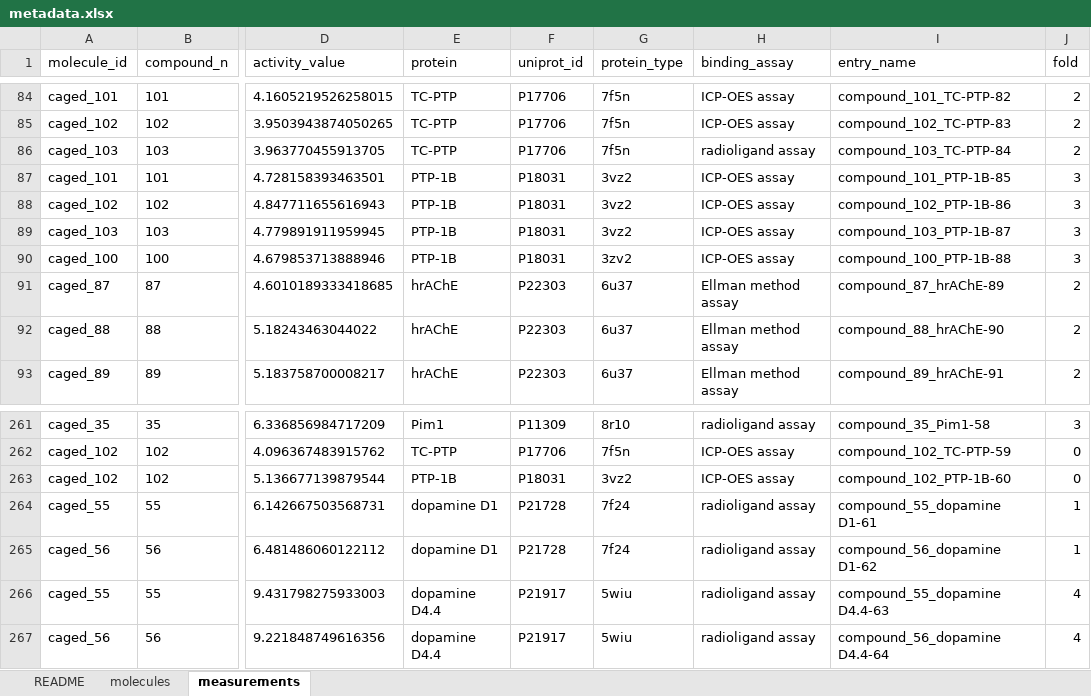
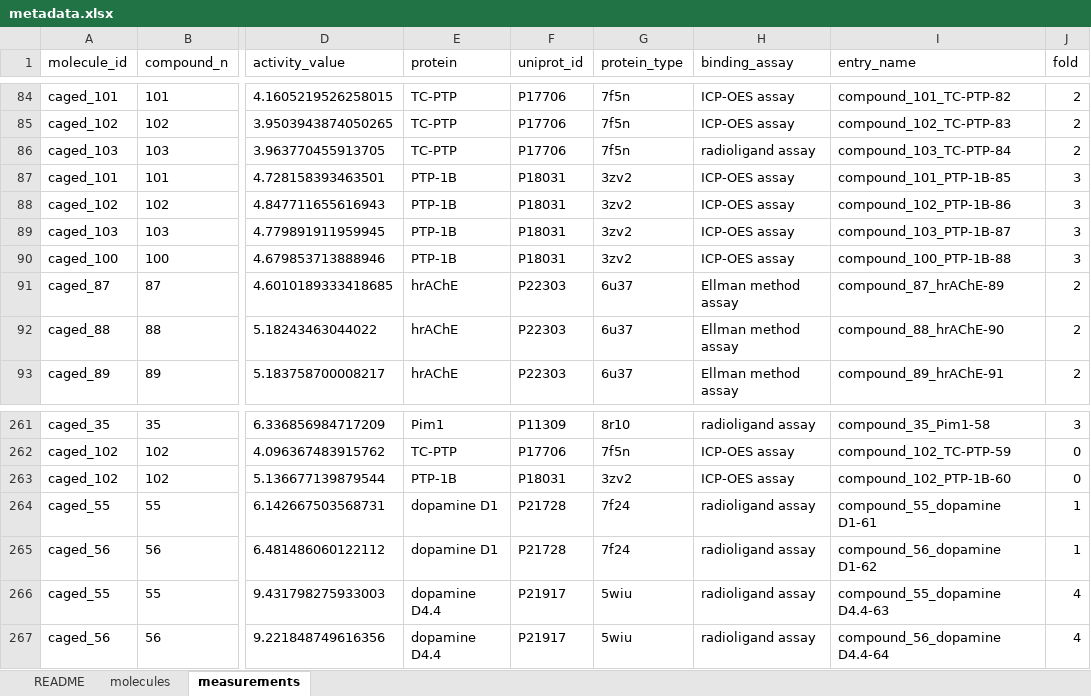
Before and after one commit to duartegroup/metal-organic-transfer-learning, an Excel workbook: data/excel/metadata.xlsx, sheet measurements, drawn as a sheet; only a part is shown, gaps mark what is left out; values as stored, in another font and other column widths than the file's, no borders; the diff names each change by its address in the sheet, - before the commit and + after, or states it on an @@ line.

```diff
--- a/data/excel/metadata.xlsx (sheet measurements)
+++ b/data/excel/metadata.xlsx (sheet measurements)
-G87:G89 (protein_type): 3vz2
+G87:G89 (protein_type): 3zv2
-G263 (protein_type): 3vz2
+G263 (protein_type): 3zv2
```
Also changed, not shown: 2 other files.
